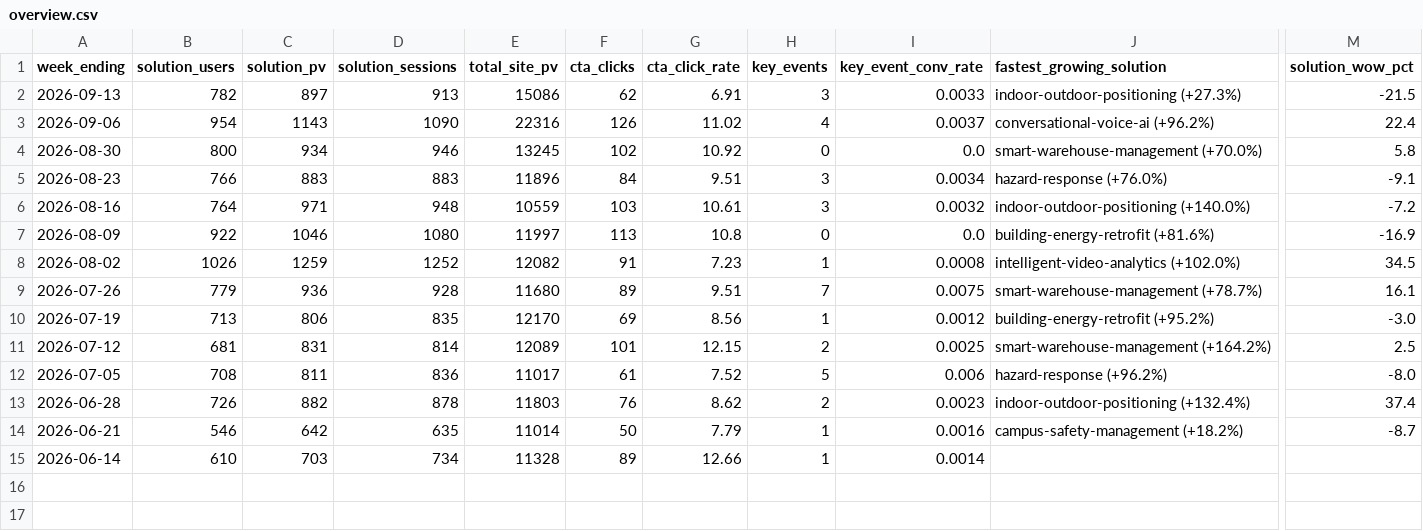
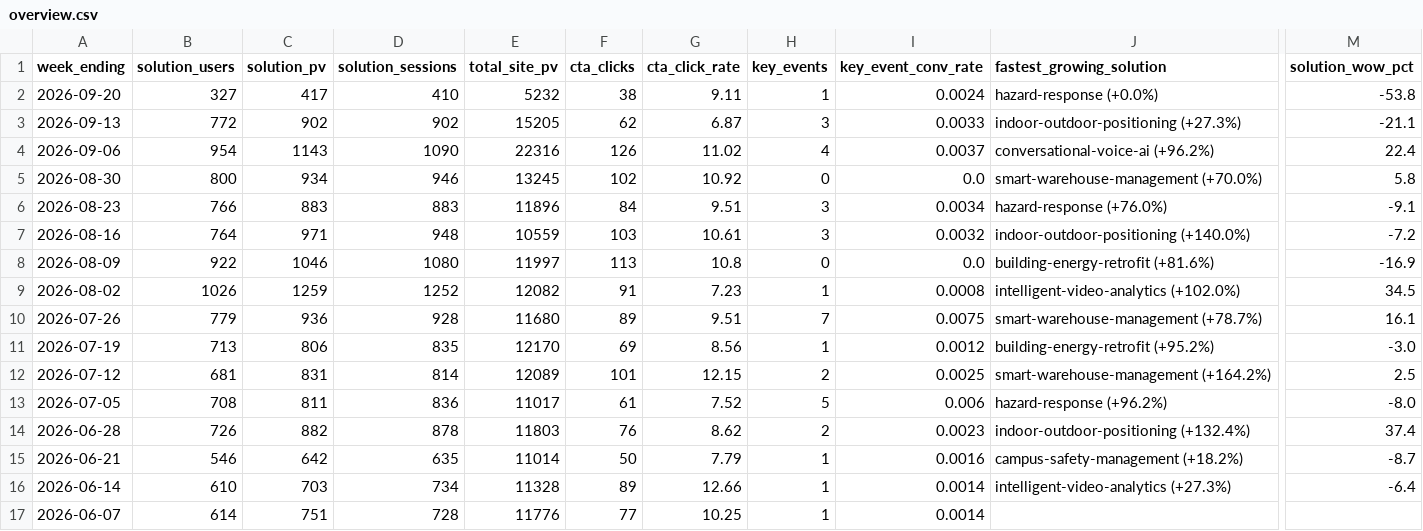
Before and after one commit to rebeccah321/ga4-feishu-dashboard, a CSV file: dashboard/data/weekly/overview.csv, drawn as a sheet; only a part is shown, gaps mark what is left out; addresses are those after the commit; rows hold the shown columns only; the diff names each change by its address in the sheet, - before the commit and + after, or states it on an @@ line.

```diff
--- a/dashboard/data/weekly/overview.csv
+++ b/dashboard/data/weekly/overview.csv
+row 2: 2026-09-20 | 327 | 417 | 410 | 5232 | 38 | 9.11 | 1 | 0.0024 | hazard-response (+0.0%) | -53.8
-B3 (solution_users): 782
+B3 (solution_users): 772
-C3 (solution_pv): 897
+C3 (solution_pv): 902
-D3 (solution_sessions): 913
+D3 (solution_sessions): 902
-E3 (total_site_pv): 15086
+E3 (total_site_pv): 15205
-G3 (cta_click_rate): 6.91
+G3 (cta_click_rate): 6.87
-M3 (solution_wow_pct): -21.5
+M3 (solution_wow_pct): -21.1
-J16 (fastest_growing_solution): (empty)
+J16 (fastest_growing_solution): intelligent-video-analytics (+27.3%)
-M16 (solution_wow_pct): (empty)
+M16 (solution_wow_pct): -6.4
+row 17: 2026-06-07 | 614 | 751 | 728 | 11776 | 77 | 10.25 | 1 | 0.0014
```
Also changed, not shown: dashboard/data/weekly/detail.csv, dashboard/data/weekly/funnel.csv, 6 other files.
